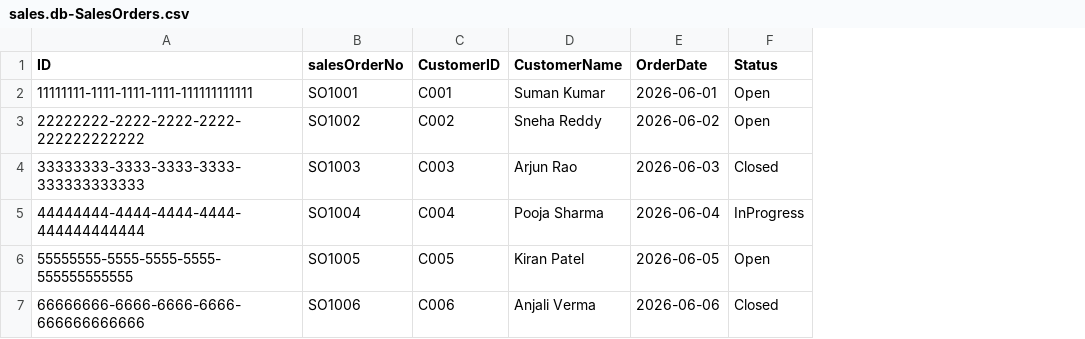
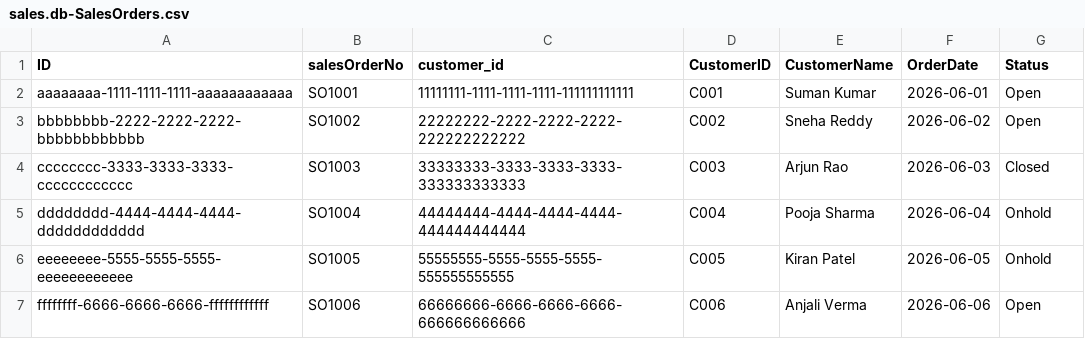
Before and after one commit to Kaleshavali1/DMS_DOWNLOAD-FILE_GETDATA-FROM-DMS_SENDING-DATA-FROM-POST-MAN, a CSV file: db/csv/sales.db-SalesOrders.csv, drawn as a sheet; addresses are those after the commit; the diff names each change by its address in the sheet, - before the commit and + after, or states it on an @@ line.

Commit message:
Sending email to manager and customer whose sales order's status is onhold

```diff
--- a/db/csv/sales.db-SalesOrders.csv
+++ b/db/csv/sales.db-SalesOrders.csv
+column C (customer_id), rows 2-7: 11111111-1111-1111-1111-111111111111 | 22222222-2222-2222-2222-222222222222 | 33333333-3333-3333-3333-333333333333 | 44444444-4444-4444-4444-444444444444 | 55555555-5555-5555-5555-555555555555 | 66666666-6666-6666-6666-666666666666
-A2 (ID): 11111111-1111-1111-1111-111111111111
+A2 (ID): aaaaaaaa-1111-1111-1111-aaaaaaaaaaaa
-A3 (ID): 22222222-2222-2222-2222-222222222222
+A3 (ID): bbbbbbbb-2222-2222-2222-bbbbbbbbbbbb
-A4 (ID): 33333333-3333-3333-3333-333333333333
+A4 (ID): cccccccc-3333-3333-3333-cccccccccccc
-A5 (ID): 44444444-4444-4444-4444-444444444444
+A5 (ID): dddddddd-4444-4444-4444-dddddddddddd
-G5 (Status): InProgress
+G5 (Status): Onhold
-A6 (ID): 55555555-5555-5555-5555-555555555555
+A6 (ID): eeeeeeee-5555-5555-5555-eeeeeeeeeeee
-G6 (Status): Open
+G6 (Status): Onhold
-A7 (ID): 66666666-6666-6666-6666-666666666666
+A7 (ID): ffffffff-6666-6666-6666-ffffffffffff
-G7 (Status): Closed
+G7 (Status): Open
```
Also changed, not shown: 11 other files.
